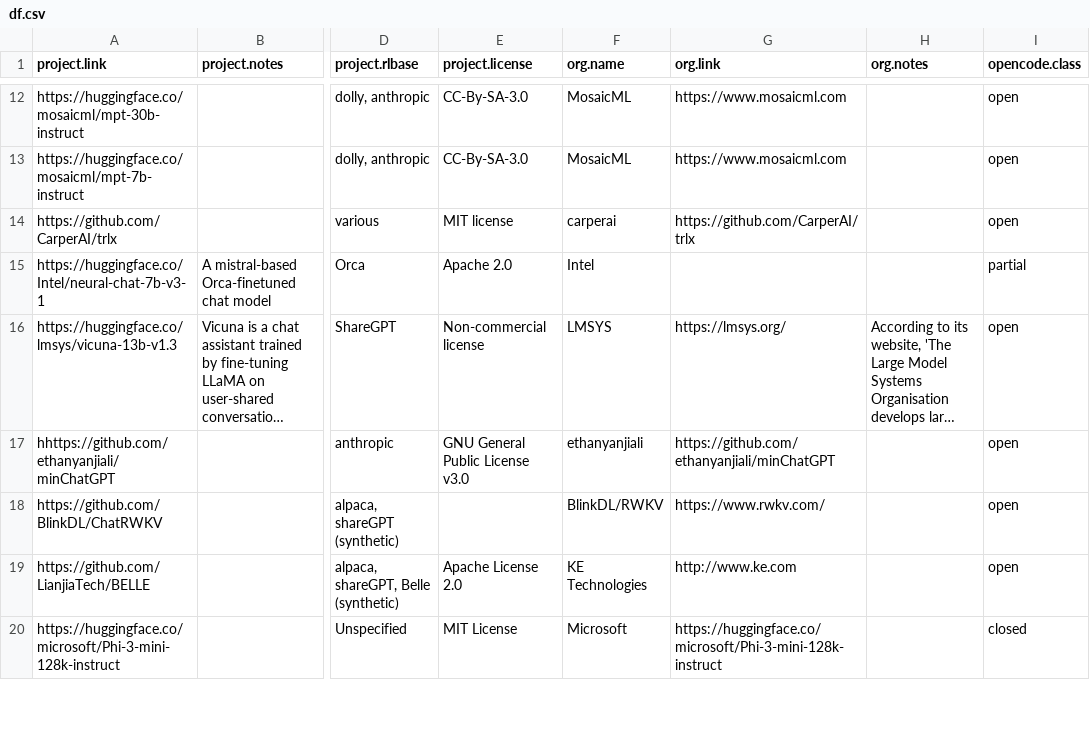
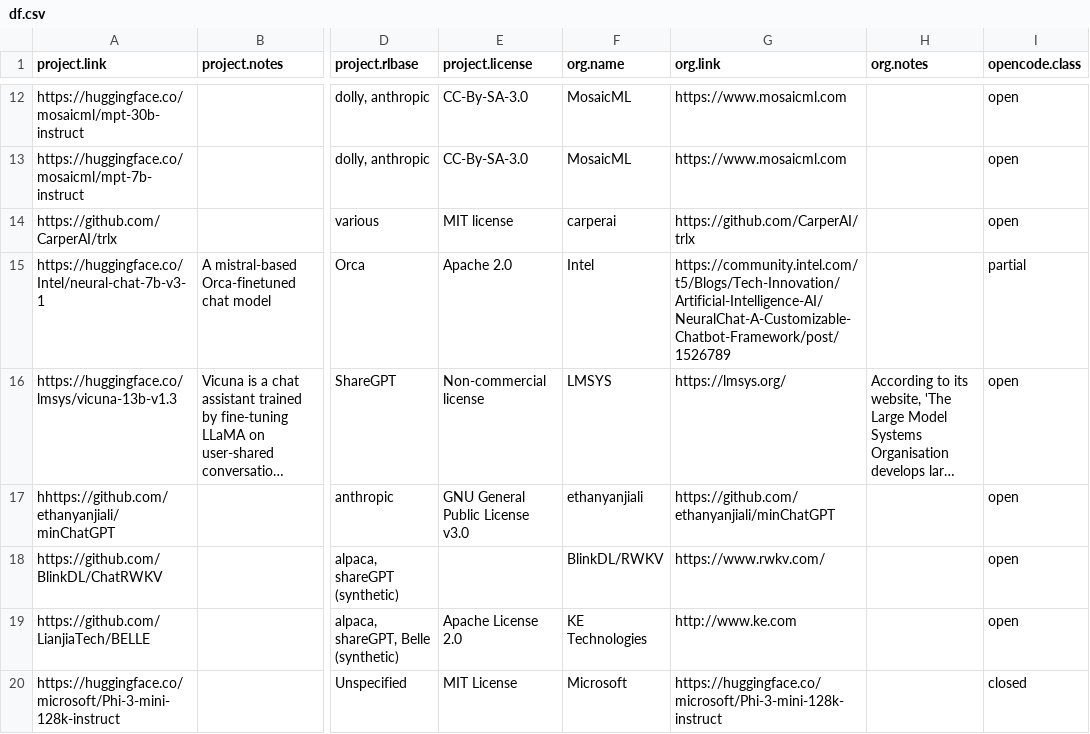
Before and after one commit to opening-up-chatgpt/opening-up-chatgpt.github.io, a CSV file: docs/df.csv, drawn as a sheet; only a part is shown, gaps mark what is left out; long unchanged cells end in …; the diff names each change by its address in the sheet, - before the commit and + after, or states it on an @@ line.

```diff
--- a/docs/df.csv
+++ b/docs/df.csv
-G15 (org.link): (empty)
+G15 (org.link): https://community.intel.com/t5/Blogs/Tech-Innovation/Artificial-Intelligence-AI/NeuralChat-A-Customizable-Chatbot-Framework/post/1526789
```
Also changed, not shown: 2 other files.
